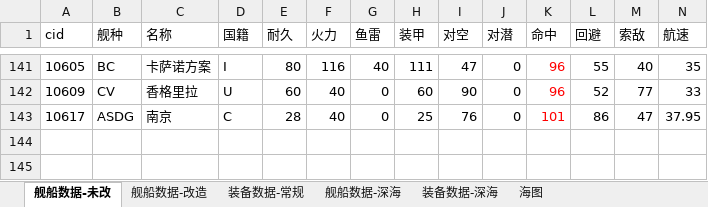
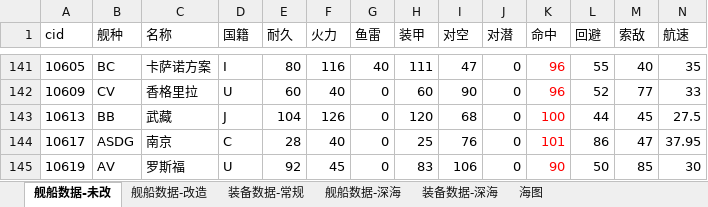
Before and after one commit to YinHeYuanZheng/WSGR_simulation, an Excel workbook: depend/ship/database.xlsx, sheet 舰船数据-未改, drawn as a sheet; only a part is shown, gaps mark what is left out; values as stored, in another font and other column widths than the file's, no borders; conditional formats not drawn; rows hold the shown columns only; the diff names each change by its address in the sheet, - before the commit and + after, or states it on an @@ line.

```diff
--- a/depend/ship/database.xlsx (sheet 舰船数据-未改)
+++ b/depend/ship/database.xlsx (sheet 舰船数据-未改)
+row 143: 10613 | BB | 武藏 | J | 104 | 126 | 0 | 120 | 68 | 0 | 100 | 44 | 45 | 27.5
+row 145: 10619 | AV | 罗斯福 | U | 92 | 45 | 0 | 83 | 106 | 0 | 90 | 50 | 85 | 30
```
Also changed, not shown: sheet 舰船数据-改造, sheet 装备数据-常规, formulas that keep their value.
